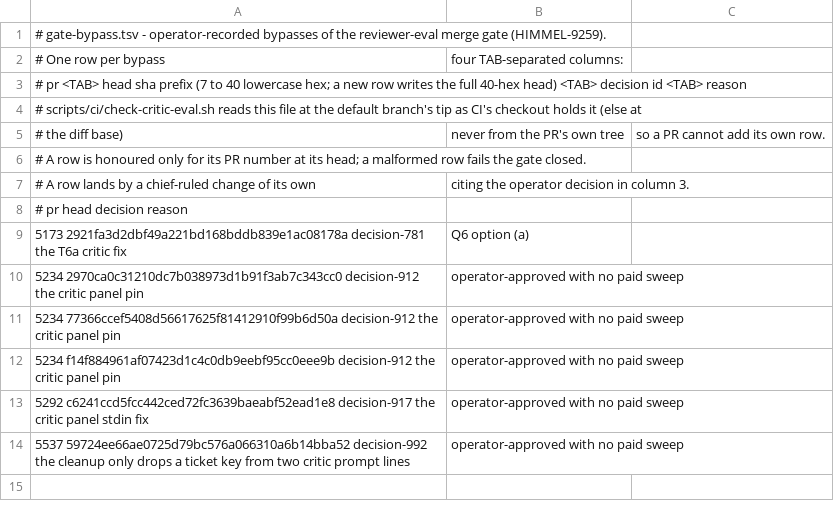
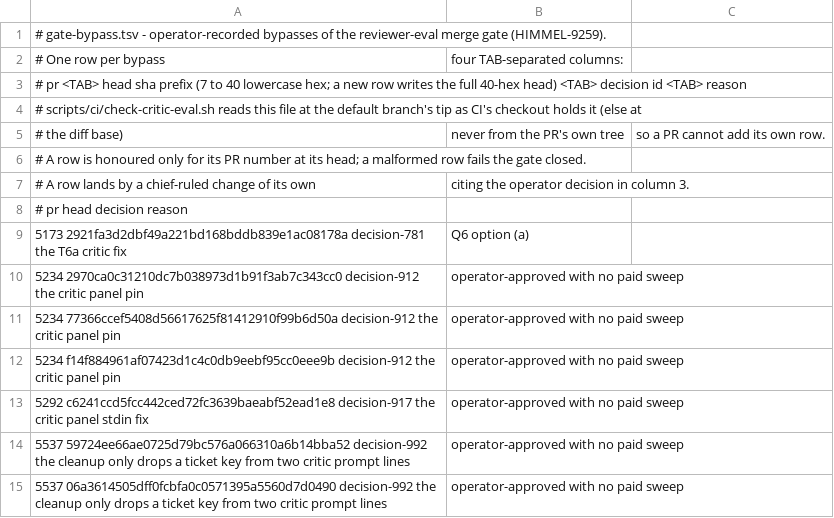
Before and after one commit to yotamleo-org/Himmel, a TSV file: scripts/eval/review-panel/gate-bypass.tsv, drawn as a sheet.

```diff
--- a/scripts/eval/review-panel/gate-bypass.tsv
+++ b/scripts/eval/review-panel/gate-bypass.tsv
@@ -14 +14,2 @@
 5537	59724ee66ae0725d79bc576a066310a6b14bba52	decision-992	the cleanup only drops a ticket key from two critic prompt lines, operator-approved with no paid sweep
+5537	06a3614505dff0fcbfa0c0571395a5560d7d0490	decision-992	the cleanup only drops a ticket key from two critic prompt lines, operator-approved with no paid sweep
```
